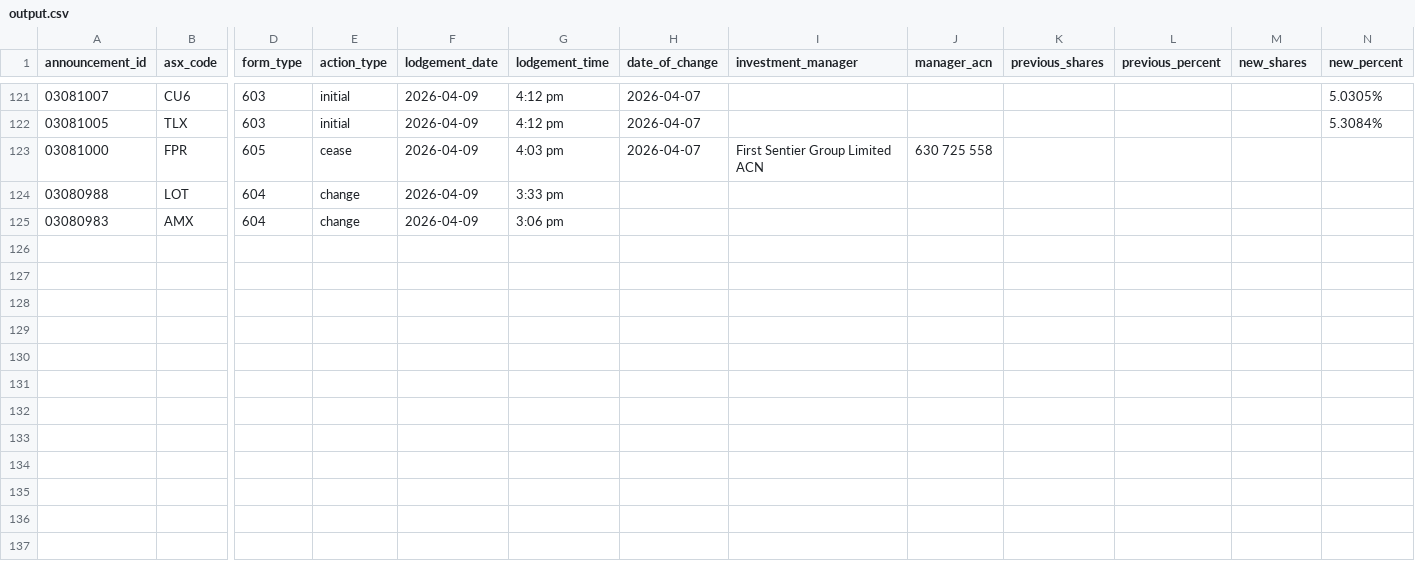
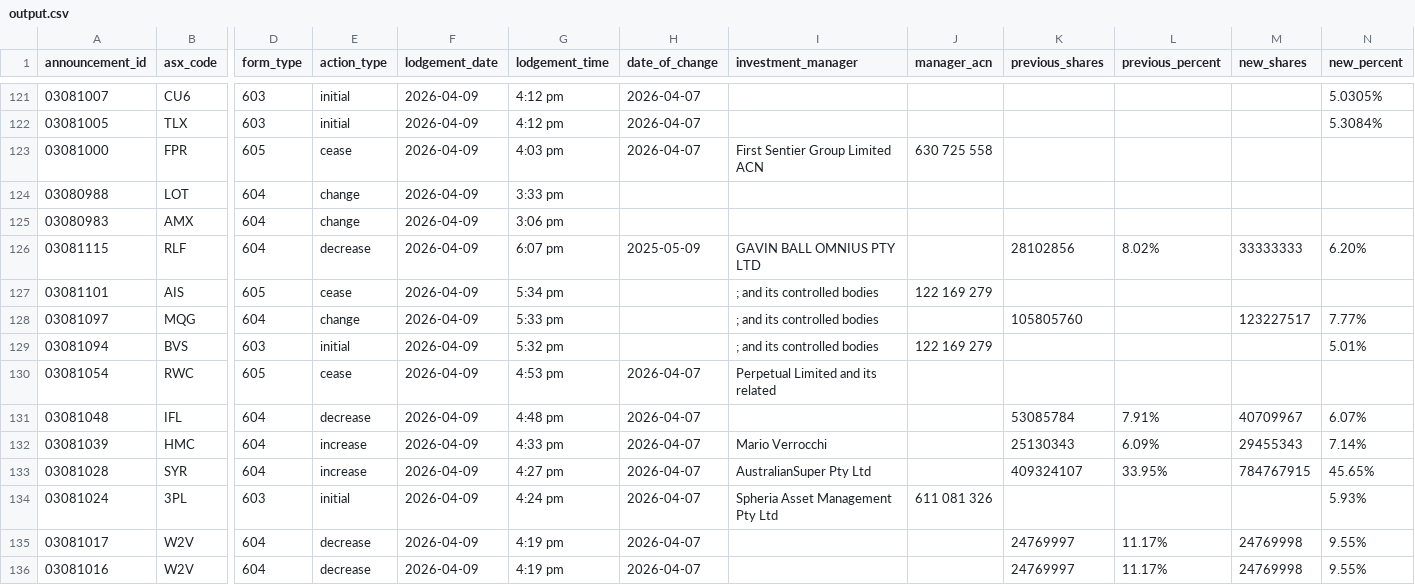
Before and after one commit to duriandaniel/substantials-vibe1, a CSV file: output.csv, drawn as a sheet; only a part is shown, gaps mark what is left out; rows hold the shown columns only; the diff names each change by its address in the sheet, - before the commit and + after, or states it on an @@ line.

```diff
--- a/output.csv
+++ b/output.csv
+row 126: 03081115 | RLF | 604 | decrease | 2026-04-09 | 6:07 pm | 2025-05-09 | GAVIN BALL OMNIUS PTY LTD |  | 28102856 | 8.02% | 33333333 | 6.20%
+row 127: 03081101 | AIS | 605 | cease | 2026-04-09 | 5:34 pm |  | ; and its controlled bodies | 122 169 279
+row 128: 03081097 | MQG | 604 | change | 2026-04-09 | 5:33 pm |  | ; and its controlled bodies |  | 105805760 |  | 123227517 | 7.77%
+row 129: 03081094 | BVS | 603 | initial | 2026-04-09 | 5:32 pm |  | ; and its controlled bodies | 122 169 279 |  |  |  | 5.01%
+row 130: 03081054 | RWC | 605 | cease | 2026-04-09 | 4:53 pm | 2026-04-07 | Perpetual Limited and its related
+row 131: 03081048 | IFL | 604 | decrease | 2026-04-09 | 4:48 pm | 2026-04-07 |  |  | 53085784 | 7.91% | 40709967 | 6.07%
+row 132: 03081039 | HMC | 604 | increase | 2026-04-09 | 4:33 pm | 2026-04-07 | Mario Verrocchi |  | 25130343 | 6.09% | 29455343 | 7.14%
+row 133: 03081028 | SYR | 604 | increase | 2026-04-09 | 4:27 pm | 2026-04-07 | AustralianSuper Pty Ltd |  | 409324107 | 33.95% | 784767915 | 45.65%
+row 134: 03081024 | 3PL | 603 | initial | 2026-04-09 | 4:24 pm | 2026-04-07 | Spheria Asset Management Pty Ltd | 611 081 326 |  |  |  | 5.93%
+row 135: 03081017 | W2V | 604 | decrease | 2026-04-09 | 4:19 pm | 2026-04-07 |  |  | 24769997 | 11.17% | 24769998 | 9.55%
+row 136: 03081016 | W2V | 604 | decrease | 2026-04-09 | 4:19 pm | 2026-04-07 |  |  | 24769997 | 11.17% | 24769998 | 9.55%
```
Also changed, not shown: needs_review.csv, 1 other file.
